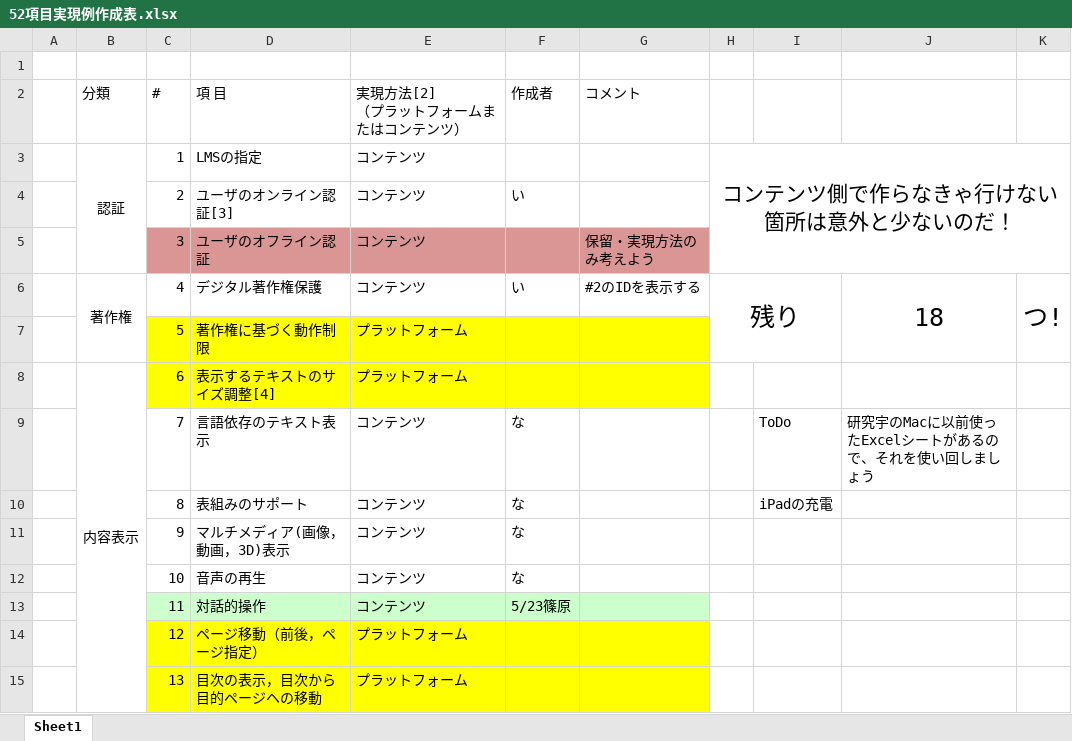
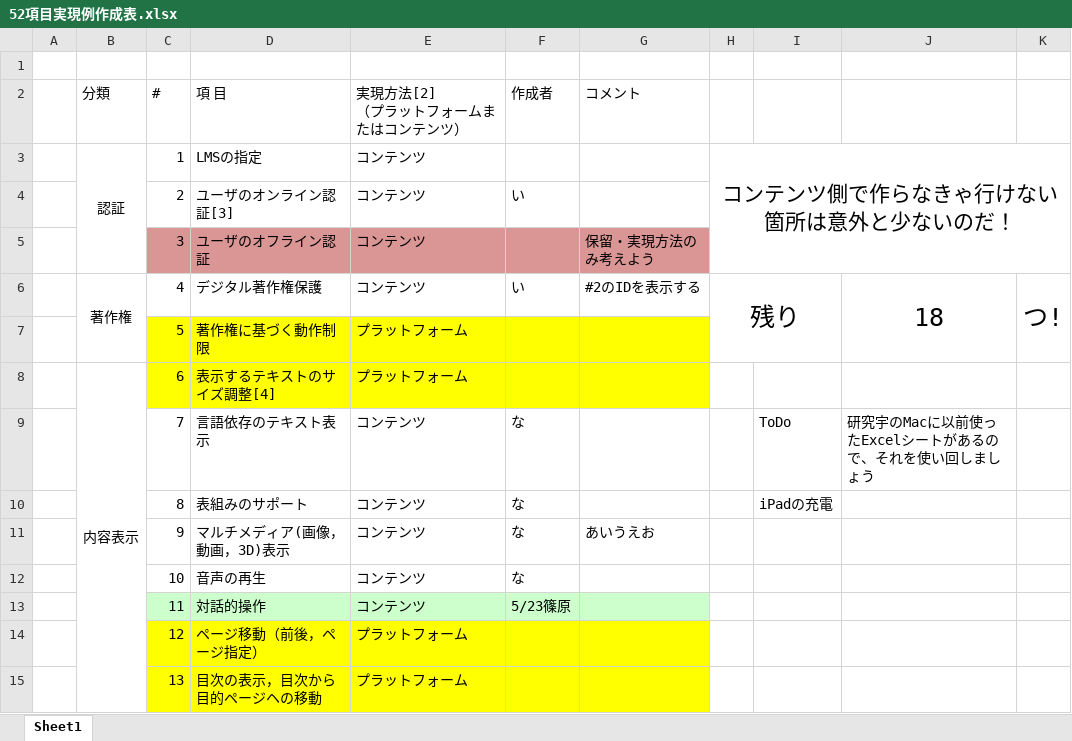
Before and after one commit to Iwark/tamulabo, an Excel workbook: OEBPS/52項目実現例作成表.xlsx, sheet Sheet1, drawn as a sheet; only a part is shown; values as stored, in another font and other column widths than the file's, no borders; the diff names each change by its address in the sheet, - before the commit and + after, or states it on an @@ line.

Commit message:
あいうえお

```diff
--- a/OEBPS/52項目実現例作成表.xlsx (sheet Sheet1)
+++ b/OEBPS/52項目実現例作成表.xlsx (sheet Sheet1)
-G11 (コメント): (empty)
+G11 (コメント): あいうえお
```
